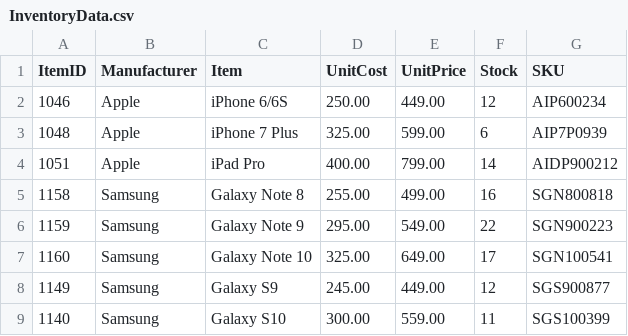
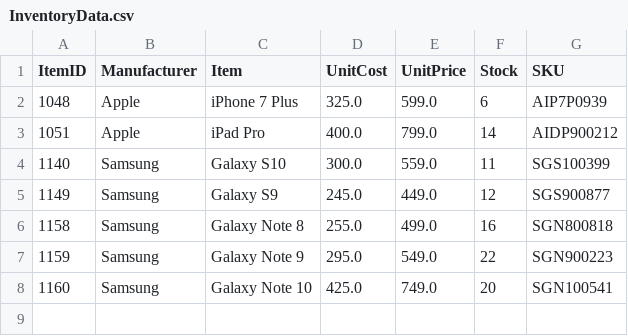
Before and after one commit to rbmiracle/inventory-manager, a CSV file: App/InventoryData.csv, drawn as a sheet.

```diff
--- a/App/InventoryData.csv
+++ b/App/InventoryData.csv
@@ -1,9 +1,8 @@
 ItemID,Manufacturer,Item,UnitCost,UnitPrice,Stock,SKU
-1046,Apple,iPhone 6/6S,250.00,449.00,12,AIP600234
-1048,Apple,iPhone 7 Plus,325.00,599.00,6,AIP7P0939
-1051,Apple,iPad Pro,400.00,799.00,14,AIDP900212
-1158,Samsung,Galaxy Note 8,255.00,499.00,16,SGN800818
-1159,Samsung,Galaxy Note 9,295.00,549.00,22,SGN900223
-1160,Samsung,Galaxy Note 10,325.00,649.00,17,SGN100541
-1149,Samsung,Galaxy S9,245.00,449.00,12,SGS900877
-1140,Samsung,Galaxy S10,300.00,559.00,11,SGS100399
+1048,Apple,iPhone 7 Plus,325.0,599.0,6,AIP7P0939
+1051,Apple,iPad Pro,400.0,799.0,14,AIDP900212
+1140,Samsung,Galaxy S10,300.0,559.0,11,SGS100399
+1149,Samsung,Galaxy S9,245.0,449.0,12,SGS900877
+1158,Samsung,Galaxy Note 8,255.0,499.0,16,SGN800818
+1159,Samsung,Galaxy Note 9,295.0,549.0,22,SGN900223
+1160,Samsung,Galaxy Note 10,425.0,749.0,20,SGN100541
```
Also changed, not shown: 1 other file.
